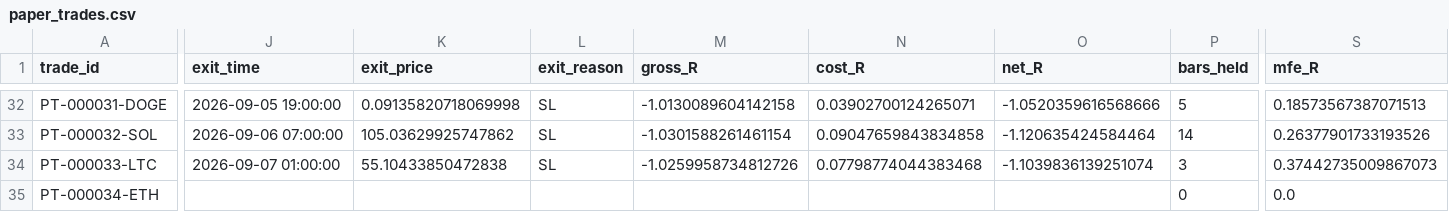
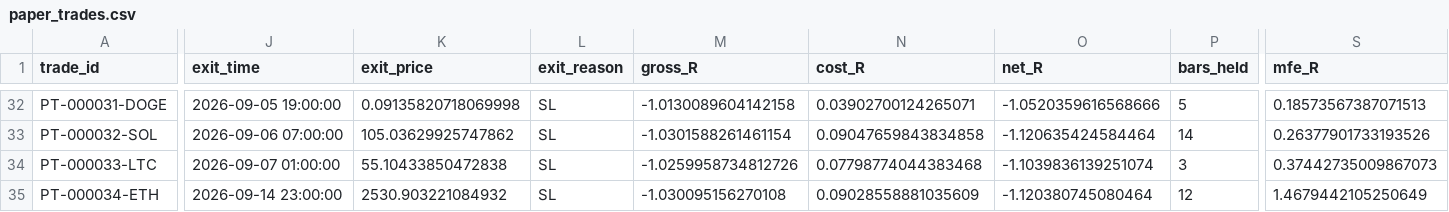
Before and after one commit to BziizB/biAN, a CSV file: paper_trading/paper_trades.csv, drawn as a sheet; only a part is shown, gaps mark what is left out; the diff covers the shown part only; the diff names each change by its address in the sheet, - before the commit and + after, or states it on an @@ line.

```diff
--- a/paper_trading/paper_trades.csv
+++ b/paper_trading/paper_trades.csv
-J35 (exit_time): (empty)
+J35 (exit_time): 2026-09-14 23:00:00
-K35 (exit_price): (empty)
+K35 (exit_price): 2530.903221084932
-L35 (exit_reason): (empty)
+L35 (exit_reason): SL
-M35 (gross_R): (empty)
+M35 (gross_R): -1.030095156270108
-N35 (cost_R): (empty)
+N35 (cost_R): 0.09028558881035609
-O35 (net_R): (empty)
+O35 (net_R): -1.120380745080464
-P35 (bars_held): 0
+P35 (bars_held): 12
-S35 (mfe_R): 0.0
+S35 (mfe_R): 1.4679442105250649
```
Also changed, not shown: 2 edited cells elsewhere in this file, 2 other files.
